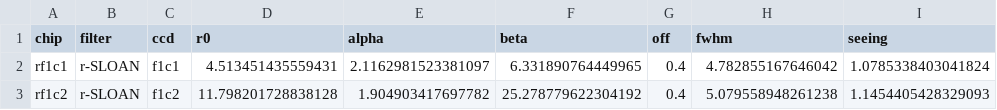
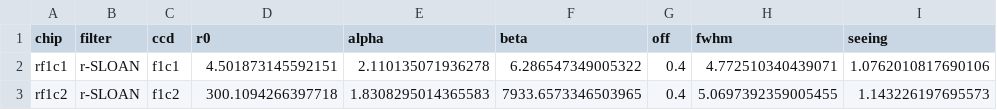
Before and after one commit to raymundo-mora/Projects, a CSV file: M33_GCs/datasets/psf_params.csv, drawn as a sheet.

```diff
--- a/M33_GCs/datasets/psf_params.csv
+++ b/M33_GCs/datasets/psf_params.csv
@@ -1,3 +1,3 @@
 chip,filter,ccd,r0,alpha,beta,off,fwhm,seeing
-rf1c1,r-SLOAN,f1c1,4.513451435559431,2.1162981523381097,6.331890764449965,0.4,4.782855167646042,1.0785338403041824
-rf1c2,r-SLOAN,f1c2,11.798201728838128,1.904903417697782,25.278779622304192,0.4,5.079558948261238,1.1454405428329093
+rf1c1,r-SLOAN,f1c1,4.501873145592151,2.110135071936278,6.286547349005322,0.4,4.772510340439071,1.0762010817690106
+rf1c2,r-SLOAN,f1c2,300.1094266397718,1.8308295014365583,7933.6573346503965,0.4,5.0697392359005455,1.143226197695573
```
Also changed, not shown: 14 other files.
